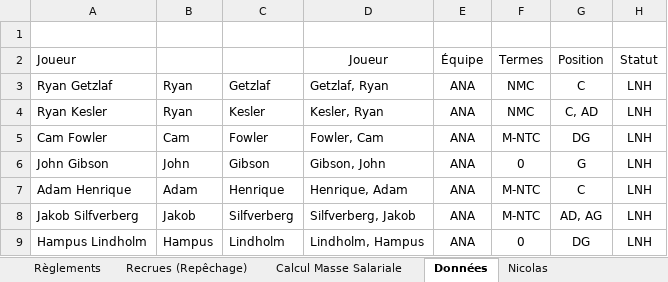
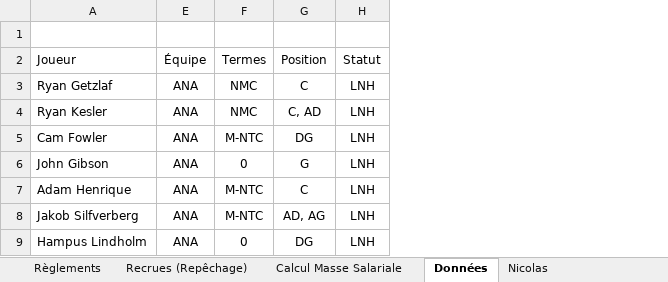
Before and after one commit to boucherdavid/Pool_CB, an Excel workbook: Pool LT - 2019-2020.xlsx, sheet Données, drawn as a sheet; only a part is shown; values as stored, in another font and other column widths than the file's, no borders; conditional formats not drawn; removed rows and columns are numbered as before the commit, all else as after; the diff covers the shown part only; the diff names each change by its address in the sheet, - before the commit and + after, or states it on an @@ line.

```diff
--- a/Pool LT - 2019-2020.xlsx (sheet Données)
+++ b/Pool LT - 2019-2020.xlsx (sheet Données)
@@ column B hidden, rows 3-9: Ryan | Ryan | Cam | John | Adam | Jakob | Hampus @@
@@ column C hidden, rows 3-9: Getzlaf | Kesler | Fowler | Gibson | Henrique | Silfverberg | Lindholm @@
@@ column D (Joueur) hidden, rows 3-9: Getzlaf, Ryan | Kesler, Ryan | Fowler, Cam | Gibson, John | Henrique, Adam | Silfverberg, Jakob | Lindholm, Hampus @@
```
Also changed, not shown: 2 added rows, 2 removed rows and 12 edited cells elsewhere in this sheet, sheet David, sheet Paule, formulas that keep their value, charts or pictures.
